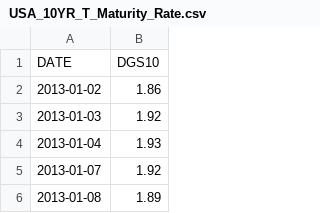
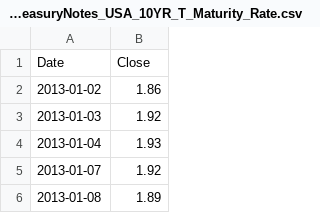
Before and after one commit to caitline27/DeloitteHackathon, a CSV file: info/#9/CleanedData/US10YearTreasuryNotes_USA_10YR_T_Maturity_Rate.csv (was info/#9/CleanedData/USA_10YR_T_Maturity_Rate.csv), drawn as a sheet; only a part is shown.

Commit message:
adding more data and training

```diff
--- a/info/#9/CleanedData/USA_10YR_T_Maturity_Rate.csv
+++ b/info/#9/CleanedData/US10YearTreasuryNotes_USA_10YR_T_Maturity_Rate.csv
@@ -1,2 +1,2 @@
-DATE,DGS10
+Date,Close
 2013-01-02,1.86
```
Also changed, not shown: 6 other files.
